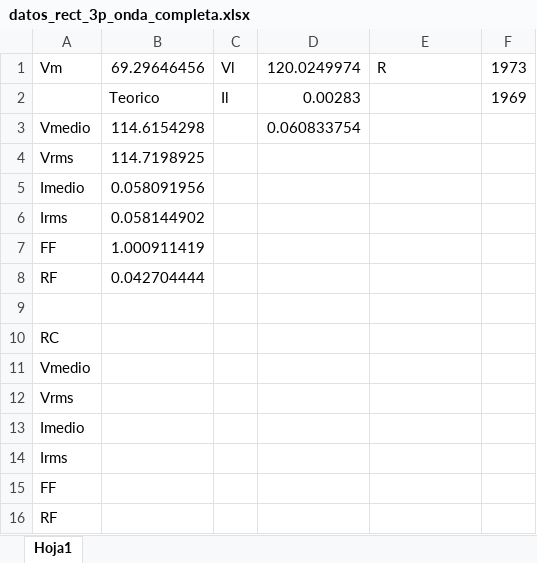
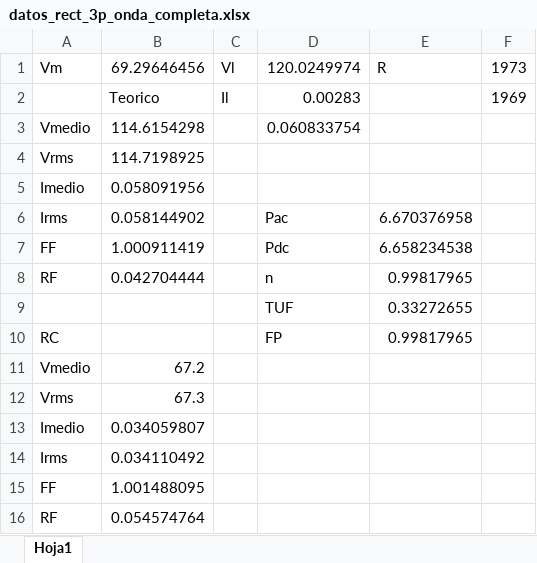
Before and after one commit to dbsrunsaac/lab-sistemas-electronicos-potencia, an Excel workbook: 3. RECTIFICADOR TRIFASICO ONDA COMPLETA/datos_rect_3p_onda_completa.xlsx, sheet Hoja1, drawn as a sheet; values as stored, in another font and other column widths than the file's, no borders; the diff names each change by its address in the sheet, - before the commit and + after, or states it on an @@ line.

```diff
--- a/3. RECTIFICADOR TRIFASICO ONDA COMPLETA/datos_rect_3p_onda_completa.xlsx (sheet Hoja1)
+++ b/3. RECTIFICADOR TRIFASICO ONDA COMPLETA/datos_rect_3p_onda_completa.xlsx (sheet Hoja1)
-D6: (empty)
+D6: Pac
-E6: (empty)
+E6: 6.670376958
-D7: (empty)
+D7: Pdc
-E7: (empty)
+E7: 6.658234538
-D8: (empty)
+D8: n
-E8: (empty)
+E8: 0.99817965
-row 9: (empty)
+row 9:  |  |  | TUF | 0.33272655
-D10: (empty)
+D10: FP
-E10: (empty)
+E10: 0.99817965
-B11: (empty)
+B11: 67.2
-B12: (empty)
+B12: 67.3
-B13: (empty)
+B13: 0.034059807
-B14: (empty)
+B14: 0.034110492
-B15: (empty)
+B15: 1.001488095
-B16: (empty)
+B16: 0.054574764
```
Also changed, not shown: 7 other files.
